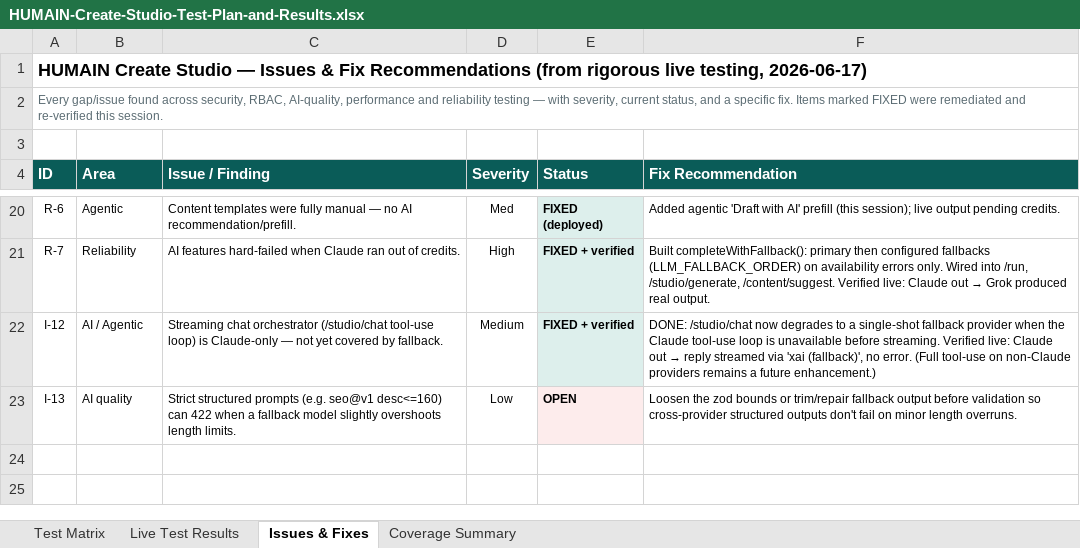
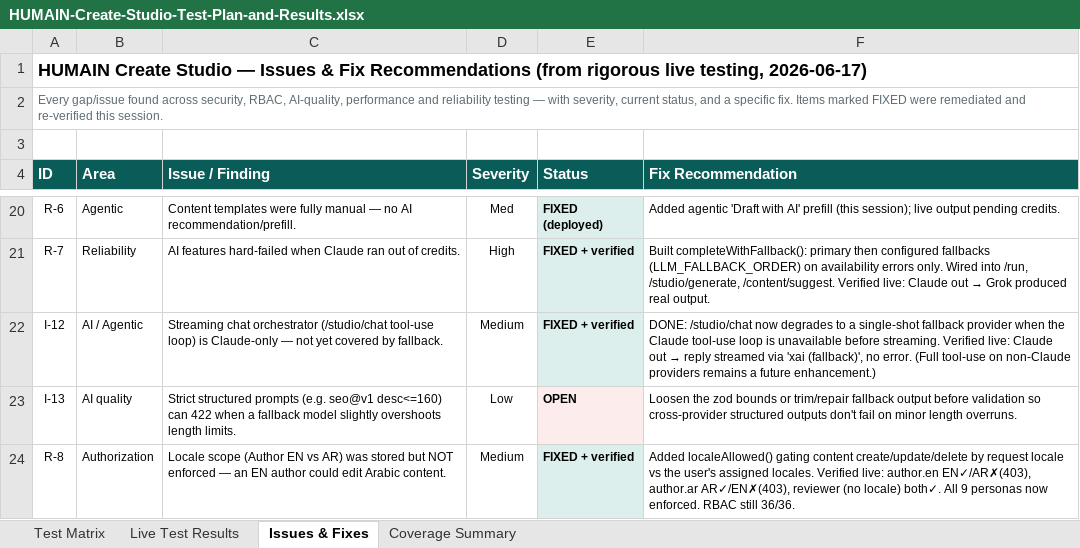
Before and after one commit to ankeshtiwari07/CMS, an Excel workbook: docs/sales/HUMAIN-Create-Studio-Test-Plan-and-Results.xlsx, sheet Issues & Fixes, drawn as a sheet; only a part is shown, gaps mark what is left out; values as stored, in another font and other column widths than the file's, no borders; the diff names each change by its address in the sheet, - before the commit and + after, or states it on an @@ line.

```diff
--- a/docs/sales/HUMAIN-Create-Studio-Test-Plan-and-Results.xlsx (sheet Issues & Fixes)
+++ b/docs/sales/HUMAIN-Create-Studio-Test-Plan-and-Results.xlsx (sheet Issues & Fixes)
+row 24: R-8 | Authorization | Locale scope (Author EN vs AR) was stored but NOT enforced — an EN author could edit Arabic content. | Medium | FIXED + verified | Added localeAllowed() gating content create/update/delete by request locale vs the user's assigned locales. Verified live: author.en EN✓/AR✗(403), author.ar AR✓/EN✗(403), reviewer (no locale) both✓. All 9 personas now enforced. RBAC still 36/36.
```
Also changed, not shown: 4 other files.
